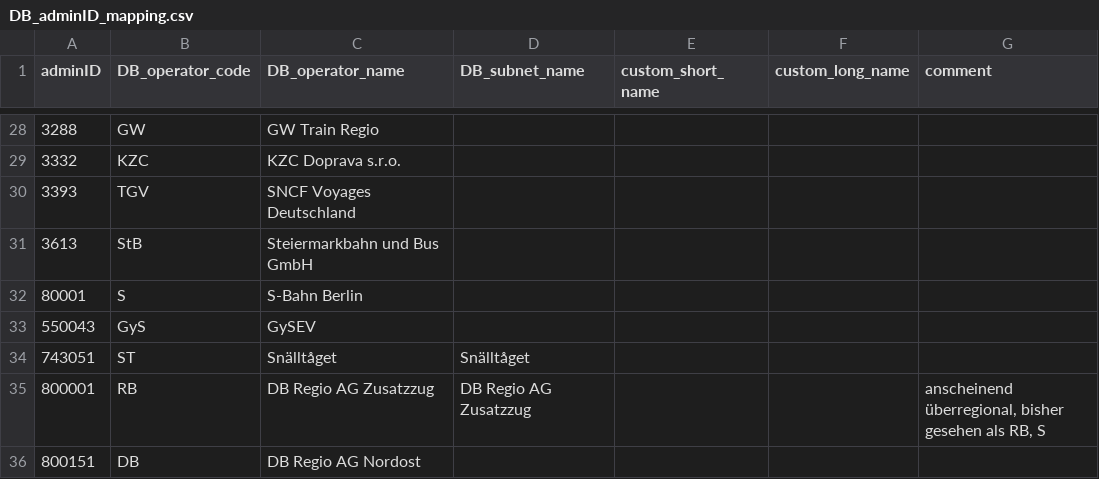
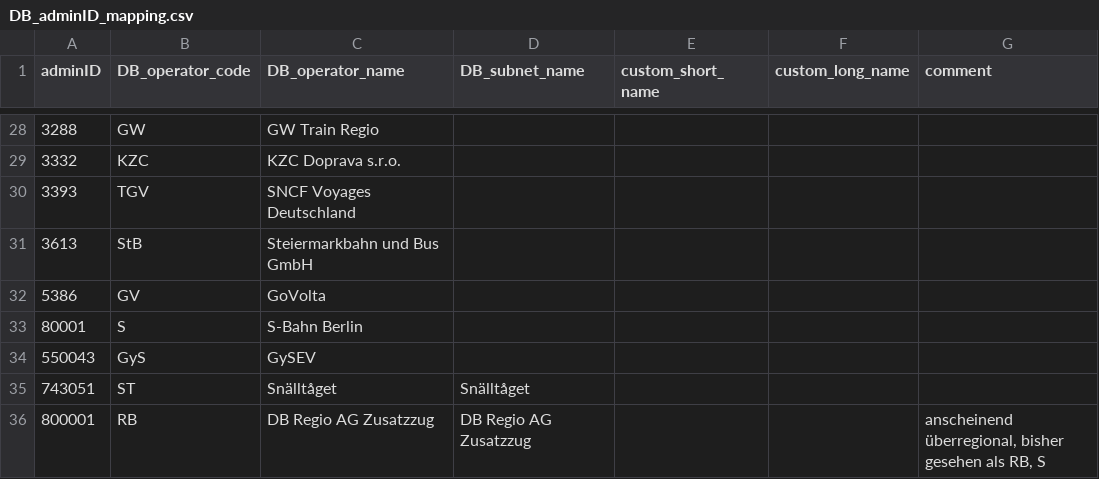
Before and after one commit to Thulmi/DB-adminID-mapping, a CSV file: DB_adminID_mapping.csv, drawn as a sheet; only a part is shown, gaps mark what is left out; the shorter side is filled out with more unchanged rows.

Commit message:
Added GoVolta

```diff
--- a/DB_adminID_mapping.csv
+++ b/DB_adminID_mapping.csv
@@ -31,2 +31,3 @@ adminID;DB_operator_code;DB_operator_name;DB_subnet_name;custom_short_name;custo
 3613;StB;Steiermarkbahn und Bus GmbH;;;;
+5386;GV;GoVolta;;;;
 80001;S;S-Bahn Berlin;;;;
```
